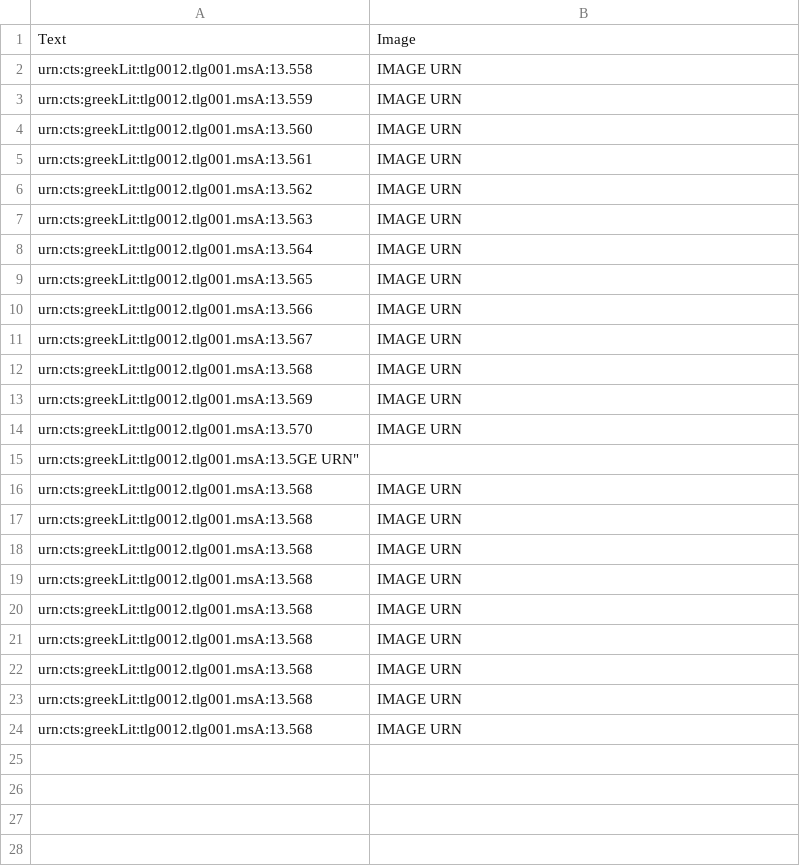
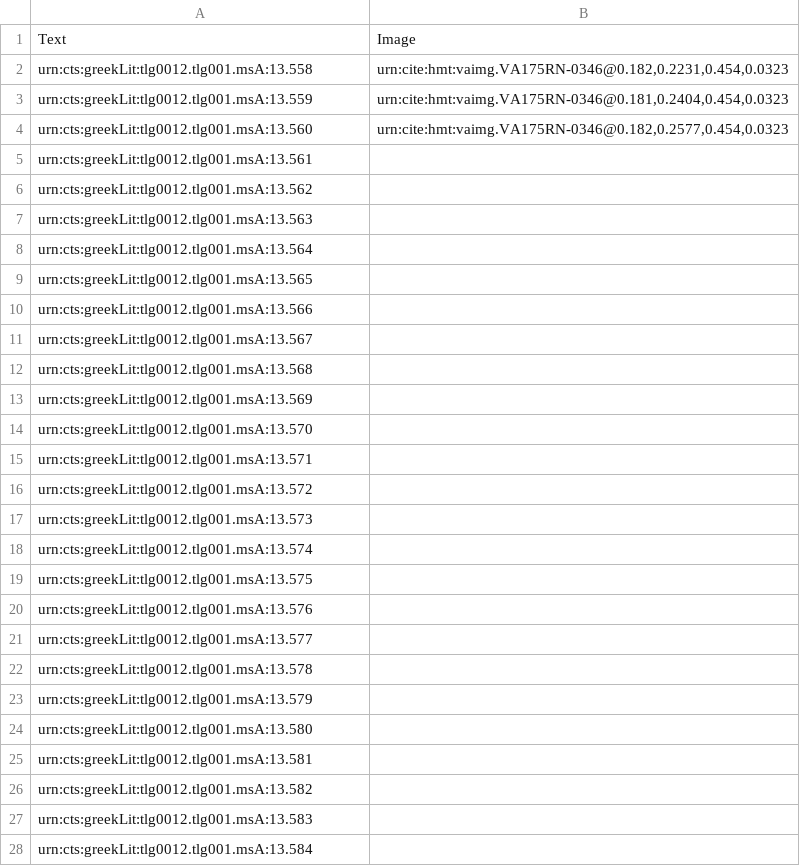
Before and after one commit to hmteditors/gustavus, a CSV file: indices/venA-textToImage-Iliad.csv, drawn as a sheet.

Commit message:
Update venA-textToImage-Iliad.csv

```diff
--- a/indices/venA-textToImage-Iliad.csv
+++ b/indices/venA-textToImage-Iliad.csv
@@ -1,24 +1,28 @@
 Text,Image
-urn:cts:greekLit:tlg0012.tlg001.msA:13.558,"IMAGE URN"
-urn:cts:greekLit:tlg0012.tlg001.msA:13.559,"IMAGE URN"
-urn:cts:greekLit:tlg0012.tlg001.msA:13.560,"IMAGE URN"
-urn:cts:greekLit:tlg0012.tlg001.msA:13.561,"IMAGE URN"
-urn:cts:greekLit:tlg0012.tlg001.msA:13.562,"IMAGE URN"
-urn:cts:greekLit:tlg0012.tlg001.msA:13.563,"IMAGE URN"
-urn:cts:greekLit:tlg0012.tlg001.msA:13.564,"IMAGE URN"
-urn:cts:greekLit:tlg0012.tlg001.msA:13.565,"IMAGE URN"
-urn:cts:greekLit:tlg0012.tlg001.msA:13.566,"IMAGE URN"
-urn:cts:greekLit:tlg0012.tlg001.msA:13.567,"IMAGE URN"
-urn:cts:greekLit:tlg0012.tlg001.msA:13.568,"IMAGE URN"
-urn:cts:greekLit:tlg0012.tlg001.msA:13.569,"IMAGE URN"
-urn:cts:greekLit:tlg0012.tlg001.msA:13.570,"IMAGE URN"
-urn:cts:greekLit:tlg0012.tlg001.msA:13.5GE URN"
-urn:cts:greekLit:tlg0012.tlg001.msA:13.568,"IMAGE URN"
-urn:cts:greekLit:tlg0012.tlg001.msA:13.568,"IMAGE URN"
-urn:cts:greekLit:tlg0012.tlg001.msA:13.568,"IMAGE URN"
-urn:cts:greekLit:tlg0012.tlg001.msA:13.568,"IMAGE URN"
-urn:cts:greekLit:tlg0012.tlg001.msA:13.568,"IMAGE URN"
-urn:cts:greekLit:tlg0012.tlg001.msA:13.568,"IMAGE URN"
-urn:cts:greekLit:tlg0012.tlg001.msA:13.568,"IMAGE URN"
-urn:cts:greekLit:tlg0012.tlg001.msA:13.568,"IMAGE URN"
-urn:cts:greekLit:tlg0012.tlg001.msA:13.568,"IMAGE URN"
+urn:cts:greekLit:tlg0012.tlg001.msA:13.558,"urn:cite:hmt:vaimg.VA175RN-0346@0.182,0.2231,0.454,0.0323"
+urn:cts:greekLit:tlg0012.tlg001.msA:13.559,"urn:cite:hmt:vaimg.VA175RN-0346@0.181,0.2404,0.454,0.0323"
+urn:cts:greekLit:tlg0012.tlg001.msA:13.560,"urn:cite:hmt:vaimg.VA175RN-0346@0.182,0.2577,0.454,0.0323"
+urn:cts:greekLit:tlg0012.tlg001.msA:13.561,""
+urn:cts:greekLit:tlg0012.tlg001.msA:13.562,""
+urn:cts:greekLit:tlg0012.tlg001.msA:13.563,""
+urn:cts:greekLit:tlg0012.tlg001.msA:13.564,""
+urn:cts:greekLit:tlg0012.tlg001.msA:13.565,""
+urn:cts:greekLit:tlg0012.tlg001.msA:13.566,""
+urn:cts:greekLit:tlg0012.tlg001.msA:13.567,""
+urn:cts:greekLit:tlg0012.tlg001.msA:13.568,""
+urn:cts:greekLit:tlg0012.tlg001.msA:13.569,""
+urn:cts:greekLit:tlg0012.tlg001.msA:13.570,""
+urn:cts:greekLit:tlg0012.tlg001.msA:13.571, ""
+urn:cts:greekLit:tlg0012.tlg001.msA:13.572, ""
+urn:cts:greekLit:tlg0012.tlg001.msA:13.573,""
+urn:cts:greekLit:tlg0012.tlg001.msA:13.574,""
+urn:cts:greekLit:tlg0012.tlg001.msA:13.575,""
+urn:cts:greekLit:tlg0012.tlg001.msA:13.576,""
+urn:cts:greekLit:tlg0012.tlg001.msA:13.577,""
+urn:cts:greekLit:tlg0012.tlg001.msA:13.578,""
+urn:cts:greekLit:tlg0012.tlg001.msA:13.579,""
+urn:cts:greekLit:tlg0012.tlg001.msA:13.580,""
+urn:cts:greekLit:tlg0012.tlg001.msA:13.581,""
+urn:cts:greekLit:tlg0012.tlg001.msA:13.582,""
+urn:cts:greekLit:tlg0012.tlg001.msA:13.583,""
+urn:cts:greekLit:tlg0012.tlg001.msA:13.584,""
```
